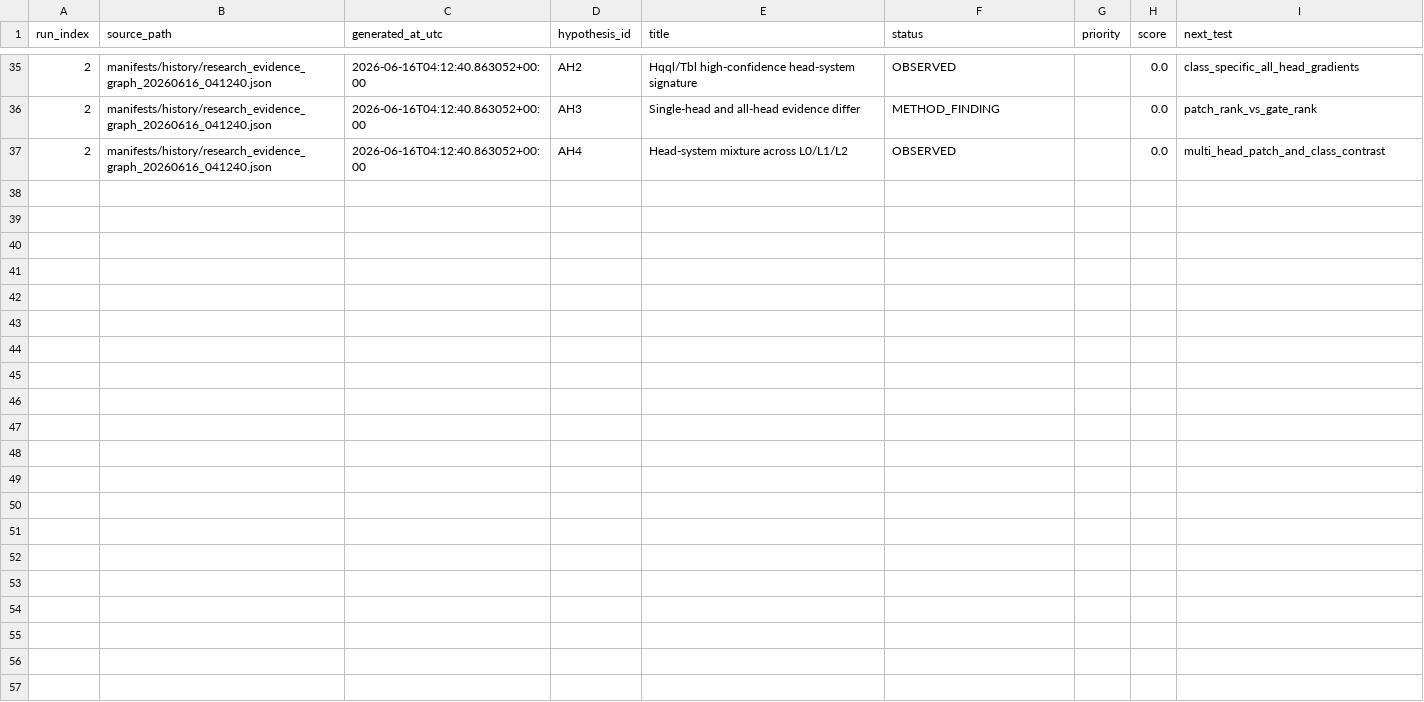
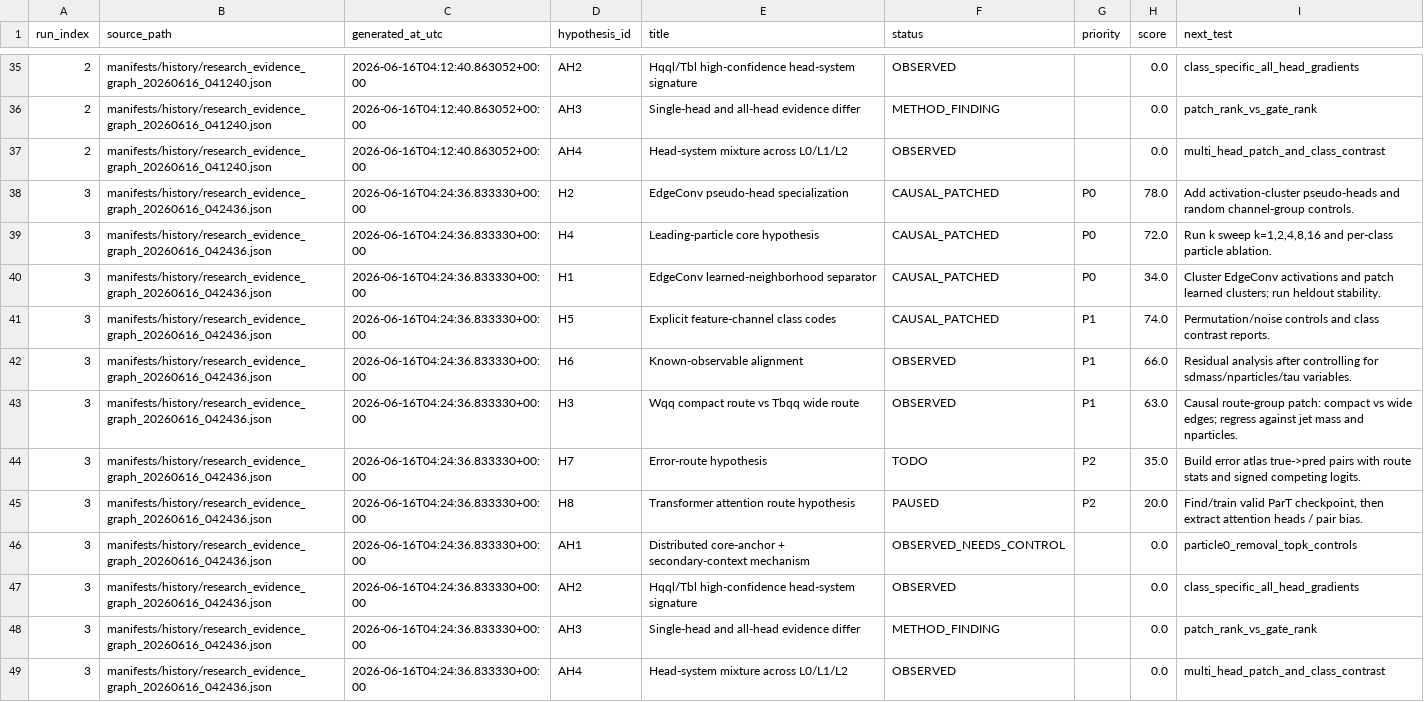
Before and after one commit to maxwelhelp/matrix_unified_system_particals, a CSV file: reports/latest/tables/dynamics_hypotheses.csv, drawn as a sheet; only a part is shown, gaps mark what is left out; the diff names each change by its address in the sheet, - before the commit and + after, or states it on an @@ line.

Commit message:
Update research dynamics

```diff
--- a/reports/latest/tables/dynamics_hypotheses.csv
+++ b/reports/latest/tables/dynamics_hypotheses.csv
+row 38: 3 | manifests/history/research_evidence_graph_20260616_042436.json | 2026-06-16T04:24:36.833330+00:00 | H2 | EdgeConv pseudo-head specialization | CAUSAL_PATCHED | P0 | 78.0 | Add activation-cluster pseudo-heads and random channel-group controls.
+row 39: 3 | manifests/history/research_evidence_graph_20260616_042436.json | 2026-06-16T04:24:36.833330+00:00 | H4 | Leading-particle core hypothesis | CAUSAL_PATCHED | P0 | 72.0 | Run k sweep k=1,2,4,8,16 and per-class particle ablation.
+row 40: 3 | manifests/history/research_evidence_graph_20260616_042436.json | 2026-06-16T04:24:36.833330+00:00 | H1 | EdgeConv learned-neighborhood separator | CAUSAL_PATCHED | P0 | 34.0 | Cluster EdgeConv activations and patch learned clusters; run heldout stability.
+row 41: 3 | manifests/history/research_evidence_graph_20260616_042436.json | 2026-06-16T04:24:36.833330+00:00 | H5 | Explicit feature-channel class codes | CAUSAL_PATCHED | P1 | 74.0 | Permutation/noise controls and class contrast reports.
+row 42: 3 | manifests/history/research_evidence_graph_20260616_042436.json | 2026-06-16T04:24:36.833330+00:00 | H6 | Known-observable alignment | OBSERVED | P1 | 66.0 | Residual analysis after controlling for sdmass/nparticles/tau variables.
+row 43: 3 | manifests/history/research_evidence_graph_20260616_042436.json | 2026-06-16T04:24:36.833330+00:00 | H3 | Wqq compact route vs Tbqq wide route | OBSERVED | P1 | 63.0 | Causal route-group patch: compact vs wide edges; regress against jet mass and nparticles.
+row 44: 3 | manifests/history/research_evidence_graph_20260616_042436.json | 2026-06-16T04:24:36.833330+00:00 | H7 | Error-route hypothesis | TODO | P2 | 35.0 | Build error atlas true->pred pairs with route stats and signed competing logits.
+row 45: 3 | manifests/history/research_evidence_graph_20260616_042436.json | 2026-06-16T04:24:36.833330+00:00 | H8 | Transformer attention route hypothesis | PAUSED | P2 | 20.0 | Find/train valid ParT checkpoint, then extract attention heads / pair bias.
+row 46: 3 | manifests/history/research_evidence_graph_20260616_042436.json | 2026-06-16T04:24:36.833330+00:00 | AH1 | Distributed core-anchor + secondary-context mechanism | OBSERVED_NEEDS_CONTROL |  | 0.0 | particle0_removal_topk_controls
+row 47: 3 | manifests/history/research_evidence_graph_20260616_042436.json | 2026-06-16T04:24:36.833330+00:00 | AH2 | Hqql/Tbl high-confidence head-system signature | OBSERVED |  | 0.0 | class_specific_all_head_gradients
+row 48: 3 | manifests/history/research_evidence_graph_20260616_042436.json | 2026-06-16T04:24:36.833330+00:00 | AH3 | Single-head and all-head evidence differ | METHOD_FINDING |  | 0.0 | patch_rank_vs_gate_rank
+row 49: 3 | manifests/history/research_evidence_graph_20260616_042436.json | 2026-06-16T04:24:36.833330+00:00 | AH4 | Head-system mixture across L0/L1/L2 | OBSERVED |  | 0.0 | multi_head_patch_and_class_contrast
```
Also changed, not shown: reports/latest/tables/dynamics_particle_patterns.csv, 3 other files.
